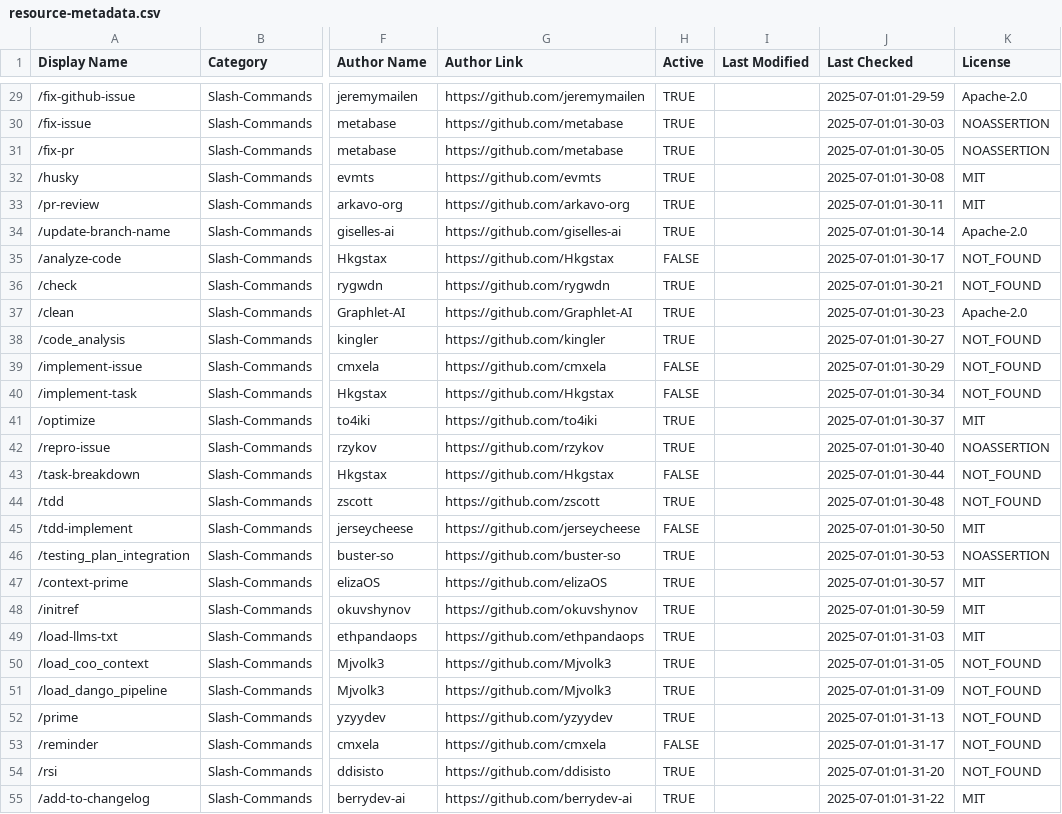
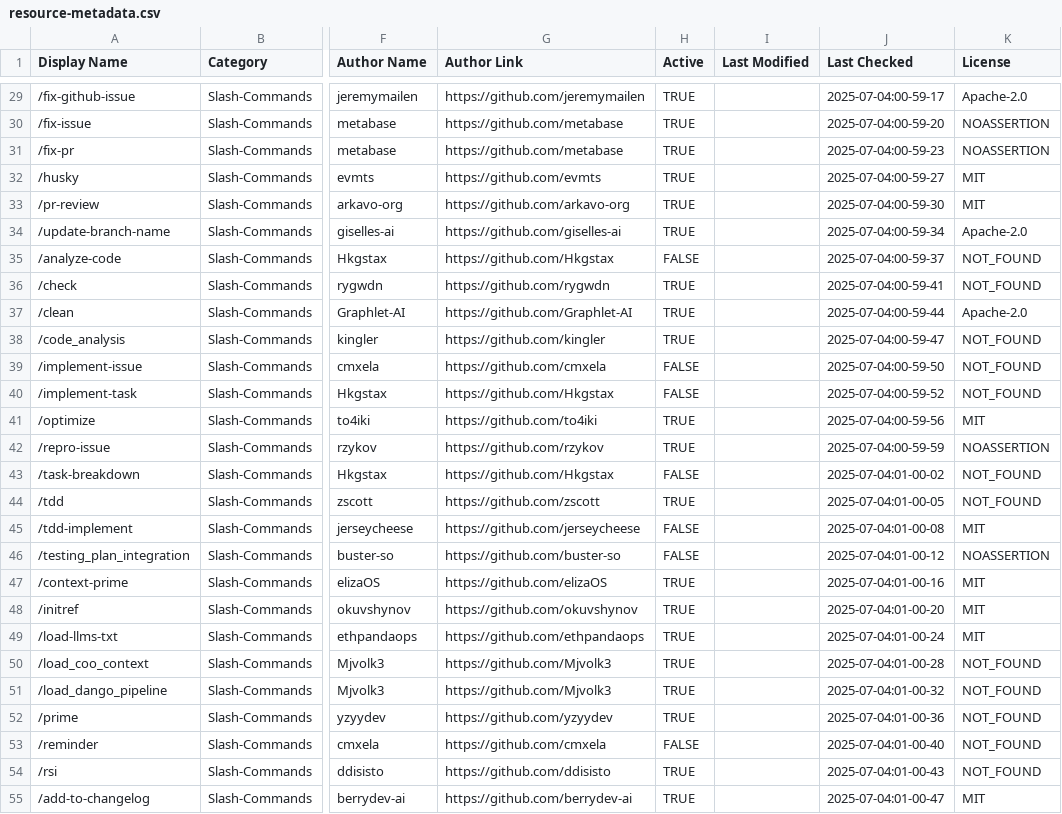
Before and after one commit to xianyu110/awesome-claude-code-zh, a CSV file: .myob/scripts/resource-metadata.csv, drawn as a sheet; only a part is shown, gaps mark what is left out; the diff covers the shown part only; the diff names each change by its address in the sheet, - before the commit and + after, or states it on an @@ line.

```diff
--- a/.myob/scripts/resource-metadata.csv
+++ b/.myob/scripts/resource-metadata.csv
-J29 (Last Checked): 2025-07-01:01-29-59
+J29 (Last Checked): 2025-07-04:00-59-17
-J30 (Last Checked): 2025-07-01:01-30-03
+J30 (Last Checked): 2025-07-04:00-59-20
-J31 (Last Checked): 2025-07-01:01-30-05
+J31 (Last Checked): 2025-07-04:00-59-23
-J32 (Last Checked): 2025-07-01:01-30-08
+J32 (Last Checked): 2025-07-04:00-59-27
-J33 (Last Checked): 2025-07-01:01-30-11
+J33 (Last Checked): 2025-07-04:00-59-30
-J34 (Last Checked): 2025-07-01:01-30-14
+J34 (Last Checked): 2025-07-04:00-59-34
-J35 (Last Checked): 2025-07-01:01-30-17
+J35 (Last Checked): 2025-07-04:00-59-37
-J36 (Last Checked): 2025-07-01:01-30-21
+J36 (Last Checked): 2025-07-04:00-59-41
-J37 (Last Checked): 2025-07-01:01-30-23
+J37 (Last Checked): 2025-07-04:00-59-44
-J38 (Last Checked): 2025-07-01:01-30-27
+J38 (Last Checked): 2025-07-04:00-59-47
-J39 (Last Checked): 2025-07-01:01-30-29
+J39 (Last Checked): 2025-07-04:00-59-50
-J40 (Last Checked): 2025-07-01:01-30-34
+J40 (Last Checked): 2025-07-04:00-59-52
-J41 (Last Checked): 2025-07-01:01-30-37
+J41 (Last Checked): 2025-07-04:00-59-56
-J42 (Last Checked): 2025-07-01:01-30-40
+J42 (Last Checked): 2025-07-04:00-59-59
-J43 (Last Checked): 2025-07-01:01-30-44
+J43 (Last Checked): 2025-07-04:01-00-02
-J44 (Last Checked): 2025-07-01:01-30-48
+J44 (Last Checked): 2025-07-04:01-00-05
-J45 (Last Checked): 2025-07-01:01-30-50
+J45 (Last Checked): 2025-07-04:01-00-08
-H46 (Active): TRUE
+H46 (Active): FALSE
-J46 (Last Checked): 2025-07-01:01-30-53
+J46 (Last Checked): 2025-07-04:01-00-12
-J47 (Last Checked): 2025-07-01:01-30-57
+J47 (Last Checked): 2025-07-04:01-00-16
-J48 (Last Checked): 2025-07-01:01-30-59
+J48 (Last Checked): 2025-07-04:01-00-20
-J49 (Last Checked): 2025-07-01:01-31-03
+J49 (Last Checked): 2025-07-04:01-00-24
-J50 (Last Checked): 2025-07-01:01-31-05
+J50 (Last Checked): 2025-07-04:01-00-28
-J51 (Last Checked): 2025-07-01:01-31-09
+J51 (Last Checked): 2025-07-04:01-00-32
-J52 (Last Checked): 2025-07-01:01-31-13
+J52 (Last Checked): 2025-07-04:01-00-36
-J53 (Last Checked): 2025-07-01:01-31-17
+J53 (Last Checked): 2025-07-04:01-00-40
-J54 (Last Checked): 2025-07-01:01-31-20
+J54 (Last Checked): 2025-07-04:01-00-43
-J55 (Last Checked): 2025-07-01:01-31-22
+J55 (Last Checked): 2025-07-04:01-00-47
```
Also changed, not shown: 109 edited cells elsewhere in this file, 1 other file.
